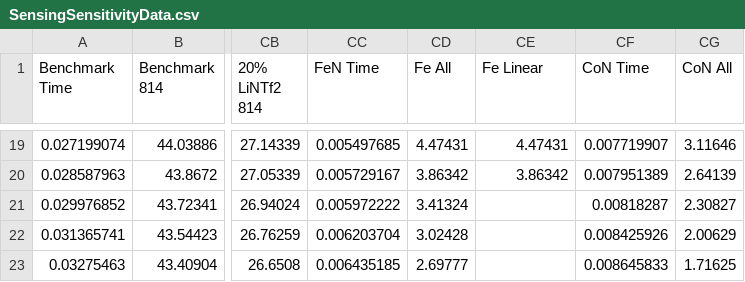
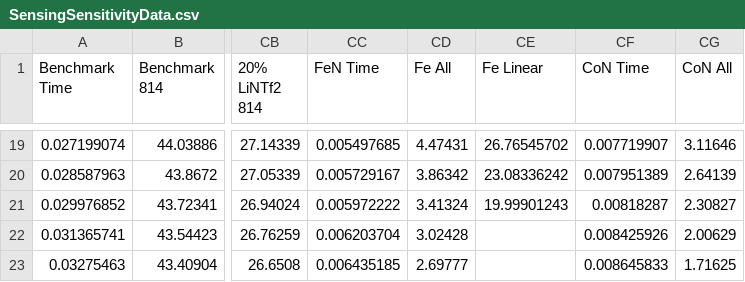
Before and after one commit to Bell-Group-Glasgow/SensingSensitivity, a CSV file: SensingSensitivityData.csv, drawn as a sheet; only a part is shown, gaps mark what is left out; the diff covers the shown part only; the diff names each change by its address in the sheet, - before the commit and + after, or states it on an @@ line.

```diff
--- a/SensingSensitivityData.csv
+++ b/SensingSensitivityData.csv
-CE19 (Fe Linear): 4.47431
+CE19 (Fe Linear): 26.76545702
-CE20 (Fe Linear): 3.86342
+CE20 (Fe Linear): 23.08336242
-CE21 (Fe Linear): (empty)
+CE21 (Fe Linear): 19.99901243
```
Also changed, not shown: 32 edited cells elsewhere in this file.
